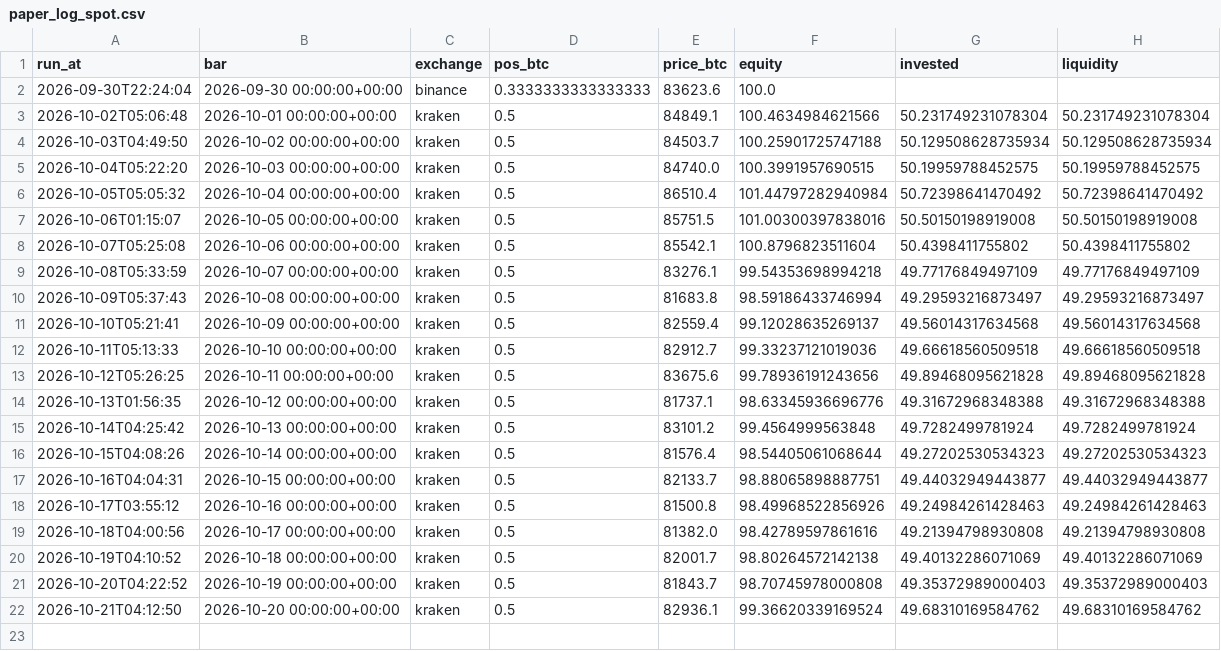
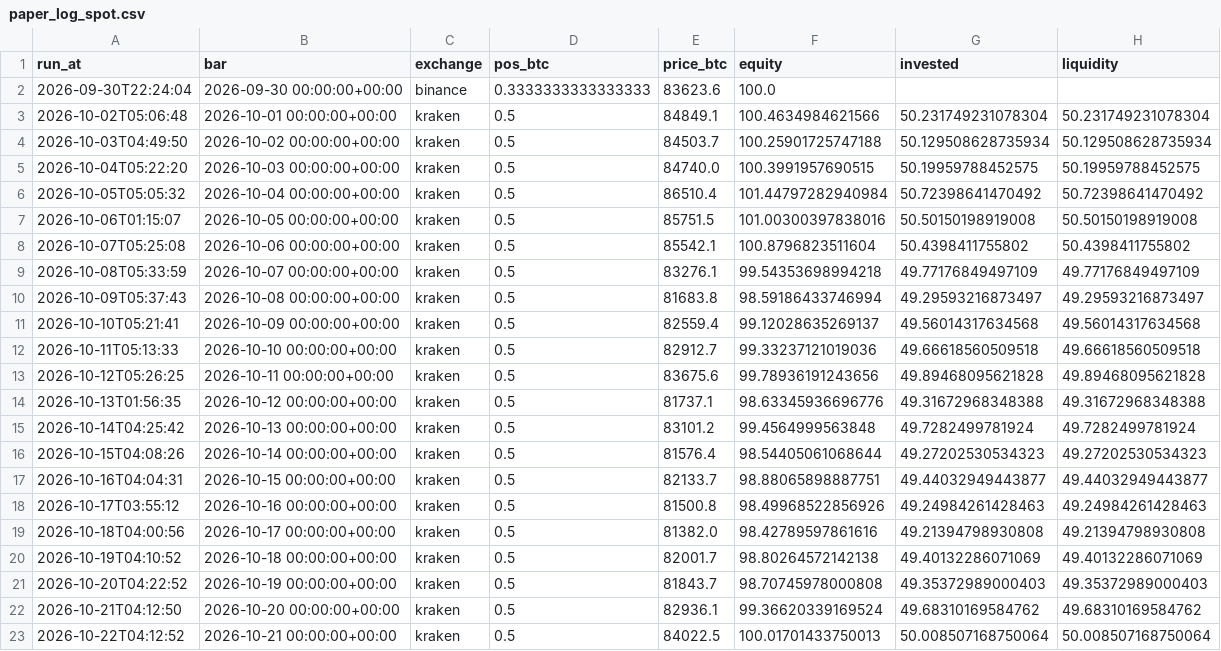
Before and after one commit to adrianf882/quant-trading, a CSV file: experiments/paper_log_spot.csv, drawn as a sheet.

```diff
--- a/experiments/paper_log_spot.csv
+++ b/experiments/paper_log_spot.csv
@@ -22 +22,2 @@ run_at,bar,exchange,pos_btc,price_btc,equity,invested,liquidity
 2026-10-21T04:12:50,2026-10-20 00:00:00+00:00,kraken,0.5,82936.1,99.36620339169524,49.68310169584762,49.68310169584762
+2026-10-22T04:12:52,2026-10-21 00:00:00+00:00,kraken,0.5,84022.5,100.01701433750013,50.008507168750064,50.008507168750064
```
Also changed, not shown: experiments/paper_log_carry.csv, experiments/paper_log_futures.csv, 1 other file.
